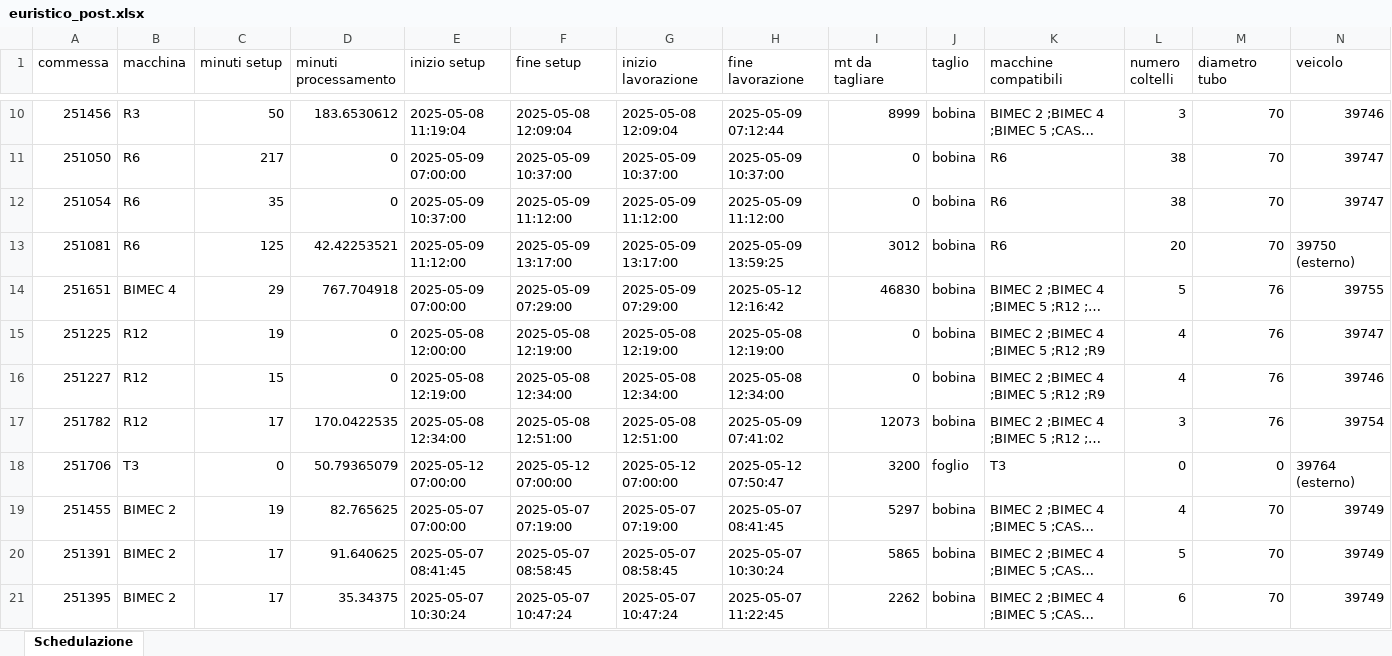
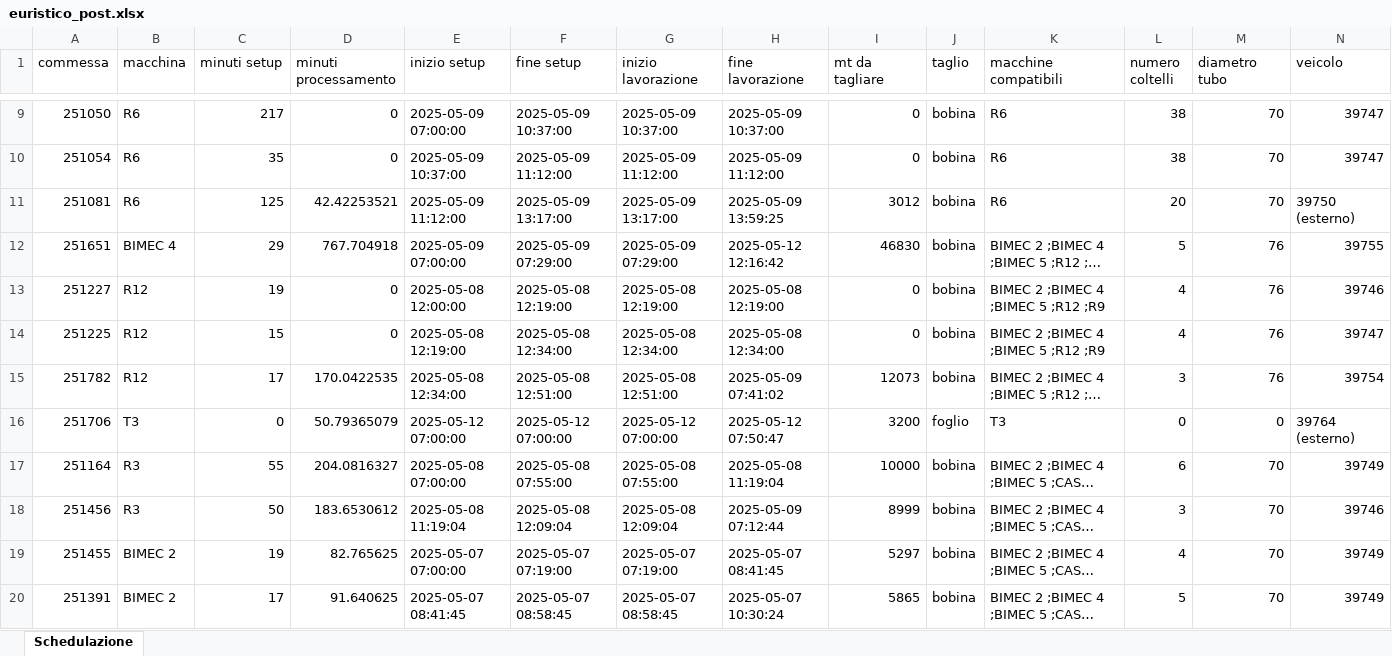
Before and after one commit to Baszonpedis/progettoIS, an Excel workbook: PS-VRP/Dati_output/euristico_post.xlsx, sheet Schedulazione, drawn as a sheet; only a part is shown, gaps mark what is left out; the shorter side is filled out with more unchanged rows; long unchanged cells end in …; values as stored, in another font and other column widths than the file's, no borders; removed rows and columns are numbered as before the commit, all else as after; rows hold the shown columns only; the diff covers the shown part only; the diff names each change by its address in the sheet, - before the commit and + after, or states it on an @@ line.

```diff
--- a/PS-VRP/Dati_output/euristico_post.xlsx (sheet Schedulazione)
+++ b/PS-VRP/Dati_output/euristico_post.xlsx (sheet Schedulazione)
-row 15: 251225 | R12 | 19 | 0 | 2025-05-08 12:00:00 | 2025-05-08 12:19:00 | 2025-05-08 12:19:00 | 2025-05-08 12:19:00 | 0 | bobina | BIMEC 2 ;BIMEC 4 ;BIMEC 5 ;R12 ;R9 | 4 | 76 | 39747
-C13 (minuti setup): 15
+C13 (minuti setup): 19
-E13 (inizio setup): 2025-05-08 12:19:00
+E13 (inizio setup): 2025-05-08 12:00:00
-F13 (fine setup): 2025-05-08 12:34:00
+F13 (fine setup): 2025-05-08 12:19:00
-G13 (inizio lavorazione): 2025-05-08 12:34:00
+G13 (inizio lavorazione): 2025-05-08 12:19:00
-H13 (fine lavorazione): 2025-05-08 12:34:00
+H13 (fine lavorazione): 2025-05-08 12:19:00
+row 14: 251225 | R12 | 15 | 0 | 2025-05-08 12:19:00 | 2025-05-08 12:34:00 | 2025-05-08 12:34:00 | 2025-05-08 12:34:00 | 0 | bobina | BIMEC 2 ;BIMEC 4 ;BIMEC 5 ;R12 ;R9 | 4 | 76 | 39747
@@ row 9 moved to row 17: 251164 @@
@@ row 10 moved to row 18: 251456 @@
```
Also changed, not shown: 3 moved rows elsewhere in this sheet, PS-VRP/Dati_output/insert_inter_post.xlsx, PS-VRP/Dati_output/insert_intra.xlsx, 10 other files.
